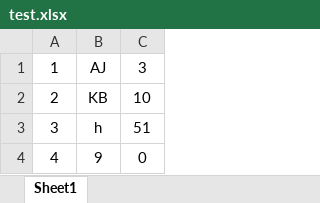
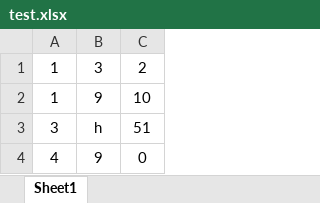
Before and after one commit to testeraj/InterfaceAutomation, an Excel workbook: common/test.xlsx, sheet Sheet1, drawn as a sheet; values as stored, in another font and other column widths than the file's, no borders; removed rows and columns are numbered as before the commit, all else as after; the diff names each change by its address in the sheet, - before the commit and + after, or states it on an @@ line.

```diff
--- a/common/test.xlsx (sheet Sheet1)
+++ b/common/test.xlsx (sheet Sheet1)
-row 1: 1 | AJ | 3
+row 1: 1 | 3 | 2
-A2: 2
+A2: 1
-B2: KB
+B2: 9
```
Also changed, not shown: 2 other files.
